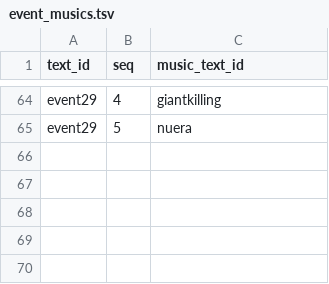
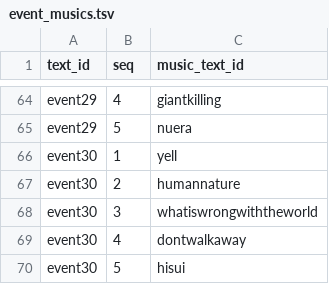
Before and after one commit to maplia/crossbeats-rp-sim, a TSV file: cxbrank/db/master/event_musics.tsv, drawn as a sheet; only a part is shown, gaps mark what is left out.

```diff
--- a/cxbrank/db/master/event_musics.tsv
+++ b/cxbrank/db/master/event_musics.tsv
@@ -65 +65,6 @@ event29	4	giantkilling
 event29	5	nuera
+event30	1	yell
+event30	2	humannature
+event30	3	whatiswrongwiththeworld
+event30	4	dontwalkaway
+event30	5	hisui
```
Also changed, not shown: cxbrank/db/master/events.tsv, 3 other files.
